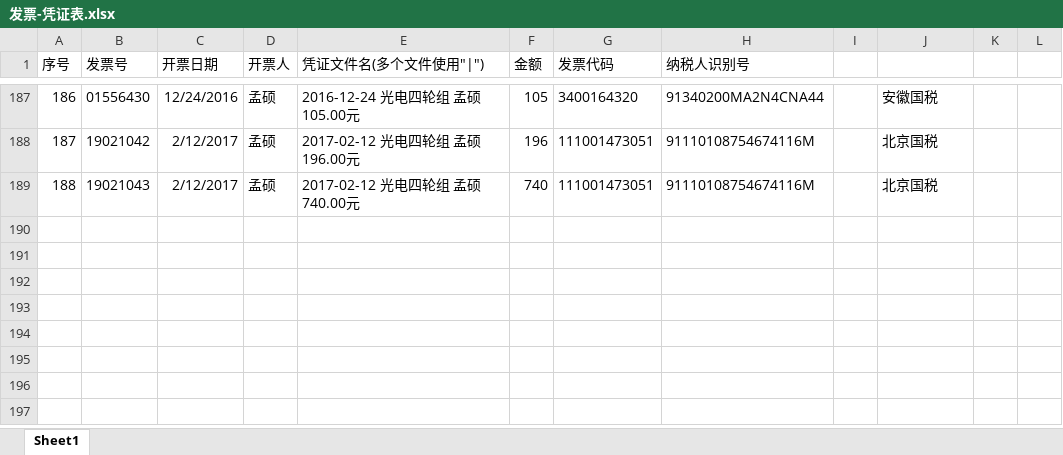
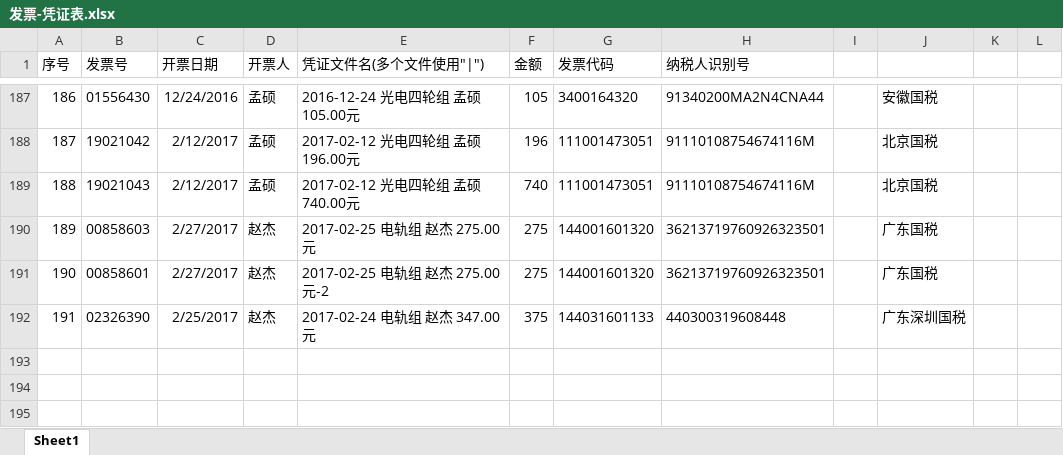
Before and after one commit to JasonSkyWesker/AboutMoney2017, an Excel workbook: 采购单规范v0.2/发票-凭证表.xlsx, sheet Sheet1, drawn as a sheet; only a part is shown, gaps mark what is left out; the shorter side is filled out with more unchanged rows; values as stored, in another font and other column widths than the file's, no borders; conditional formats not drawn; the diff names each change by its address in the sheet, - before the commit and + after, or states it on an @@ line.

```diff
--- a/采购单规范v0.2/发票-凭证表.xlsx (sheet Sheet1)
+++ b/采购单规范v0.2/发票-凭证表.xlsx (sheet Sheet1)
-row 190: (empty)
+row 190: 189 | 00858603 | 2/27/2017 | 赵杰 | 2017-02-25 电轨组 赵杰 275.00元 | 275 | 144001601320 | 36213719760926323501 |  | 广东国税
-row 191: (empty)
+row 191: 190 | 00858601 | 2/27/2017 | 赵杰 | 2017-02-25 电轨组 赵杰 275.00元-2 | 275 | 144001601320 | 36213719760926323501 |  | 广东国税
-row 192: (empty)
+row 192: 191 | 02326390 | 2/25/2017 | 赵杰 | 2017-02-24 电轨组 赵杰 347.00元 | 375 | 144031601133 | 440300319608448 |  | 广东深圳国税
```
Also changed, not shown: 采购单规范v0.2/采购详单.xlsx, 3 other files.
